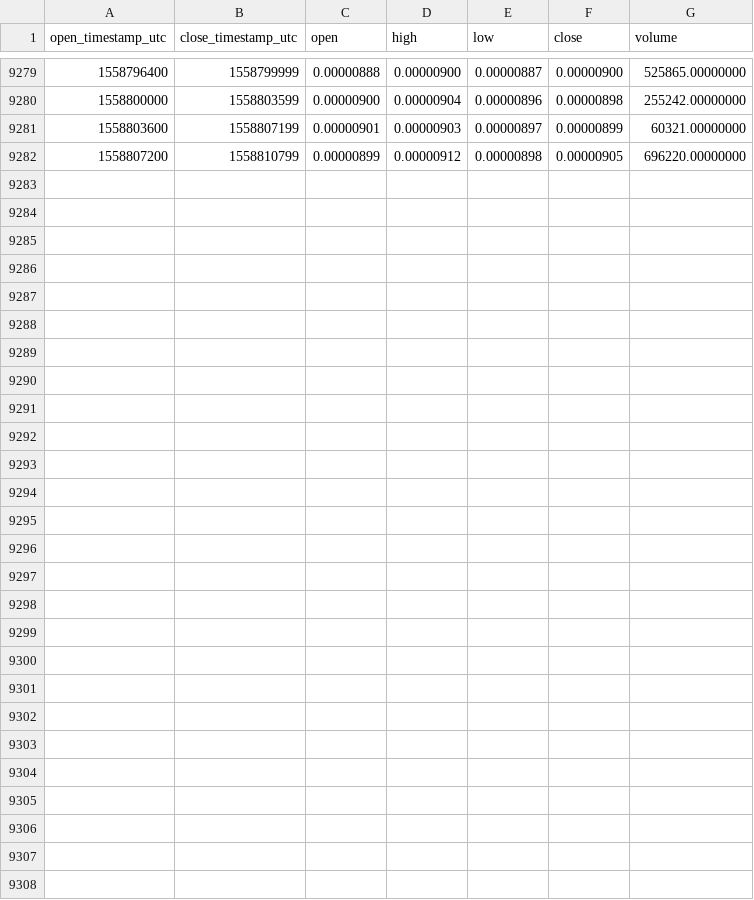
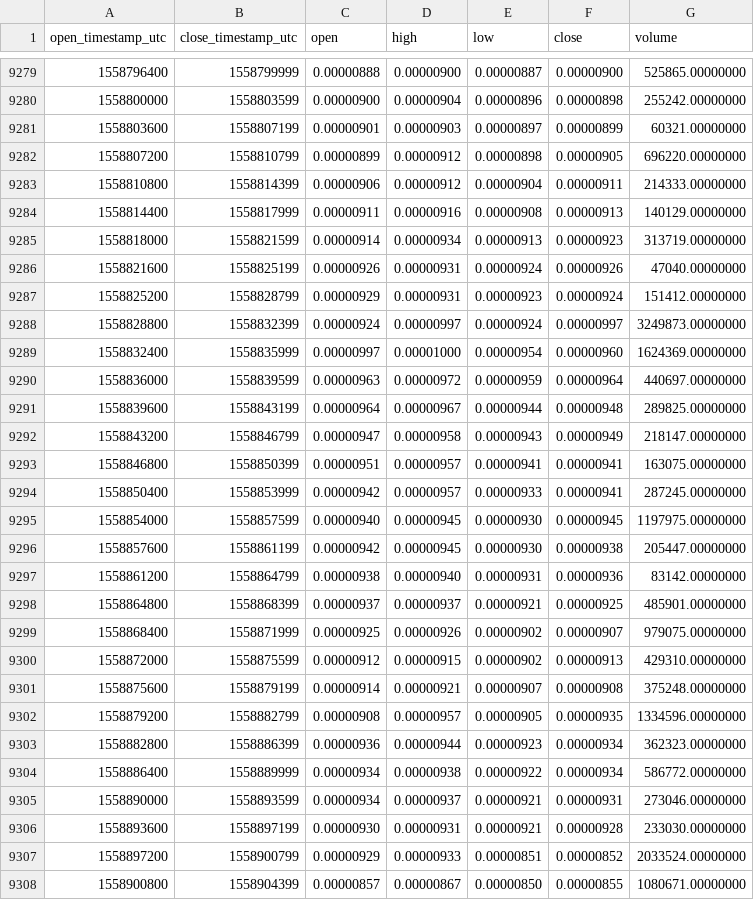
Before and after one commit to cryptobigbro/binance-LOOMBTC, a CSV file: binance-LOOMBTC-1h.csv, drawn as a sheet; only a part is shown, gaps mark what is left out; the diff names each change by its address in the sheet, - before the commit and + after, or states it on an @@ line.

Commit message:
Update OHLCV data.

```diff
--- a/binance-LOOMBTC-1h.csv
+++ b/binance-LOOMBTC-1h.csv
+row 9283: 1558810800 | 1558814399 | 0.00000906 | 0.00000912 | 0.00000904 | 0.00000911 | 214333.00000000
+row 9284: 1558814400 | 1558817999 | 0.00000911 | 0.00000916 | 0.00000908 | 0.00000913 | 140129.00000000
+row 9285: 1558818000 | 1558821599 | 0.00000914 | 0.00000934 | 0.00000913 | 0.00000923 | 313719.00000000
+row 9286: 1558821600 | 1558825199 | 0.00000926 | 0.00000931 | 0.00000924 | 0.00000926 | 47040.00000000
+row 9287: 1558825200 | 1558828799 | 0.00000929 | 0.00000931 | 0.00000923 | 0.00000924 | 151412.00000000
+row 9288: 1558828800 | 1558832399 | 0.00000924 | 0.00000997 | 0.00000924 | 0.00000997 | 3249873.00000000
+row 9289: 1558832400 | 1558835999 | 0.00000997 | 0.00001000 | 0.00000954 | 0.00000960 | 1624369.00000000
+row 9290: 1558836000 | 1558839599 | 0.00000963 | 0.00000972 | 0.00000959 | 0.00000964 | 440697.00000000
+row 9291: 1558839600 | 1558843199 | 0.00000964 | 0.00000967 | 0.00000944 | 0.00000948 | 289825.00000000
+row 9292: 1558843200 | 1558846799 | 0.00000947 | 0.00000958 | 0.00000943 | 0.00000949 | 218147.00000000
+row 9293: 1558846800 | 1558850399 | 0.00000951 | 0.00000957 | 0.00000941 | 0.00000941 | 163075.00000000
+row 9294: 1558850400 | 1558853999 | 0.00000942 | 0.00000957 | 0.00000933 | 0.00000941 | 287245.00000000
+row 9295: 1558854000 | 1558857599 | 0.00000940 | 0.00000945 | 0.00000930 | 0.00000945 | 1197975.00000000
+row 9296: 1558857600 | 1558861199 | 0.00000942 | 0.00000945 | 0.00000930 | 0.00000938 | 205447.00000000
+row 9297: 1558861200 | 1558864799 | 0.00000938 | 0.00000940 | 0.00000931 | 0.00000936 | 83142.00000000
+row 9298: 1558864800 | 1558868399 | 0.00000937 | 0.00000937 | 0.00000921 | 0.00000925 | 485901.00000000
+row 9299: 1558868400 | 1558871999 | 0.00000925 | 0.00000926 | 0.00000902 | 0.00000907 | 979075.00000000
+row 9300: 1558872000 | 1558875599 | 0.00000912 | 0.00000915 | 0.00000902 | 0.00000913 | 429310.00000000
+row 9301: 1558875600 | 1558879199 | 0.00000914 | 0.00000921 | 0.00000907 | 0.00000908 | 375248.00000000
+row 9302: 1558879200 | 1558882799 | 0.00000908 | 0.00000957 | 0.00000905 | 0.00000935 | 1334596.00000000
+row 9303: 1558882800 | 1558886399 | 0.00000936 | 0.00000944 | 0.00000923 | 0.00000934 | 362323.00000000
+row 9304: 1558886400 | 1558889999 | 0.00000934 | 0.00000938 | 0.00000922 | 0.00000934 | 586772.00000000
+row 9305: 1558890000 | 1558893599 | 0.00000934 | 0.00000937 | 0.00000921 | 0.00000931 | 273046.00000000
+row 9306: 1558893600 | 1558897199 | 0.00000930 | 0.00000931 | 0.00000921 | 0.00000928 | 233030.00000000
+row 9307: 1558897200 | 1558900799 | 0.00000929 | 0.00000933 | 0.00000851 | 0.00000852 | 2033524.00000000
+row 9308: 1558900800 | 1558904399 | 0.00000857 | 0.00000867 | 0.00000850 | 0.00000855 | 1080671.00000000
```
Also changed, not shown: binance-LOOMBTC-1d.csv.
